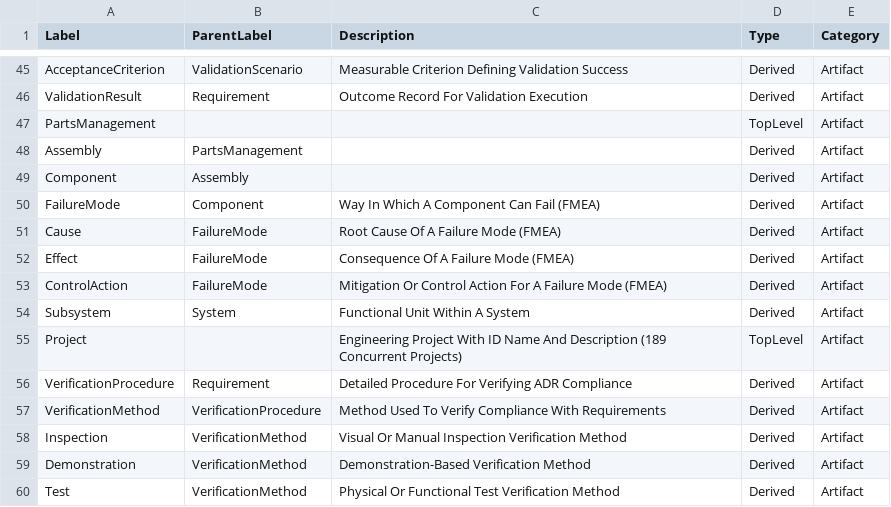
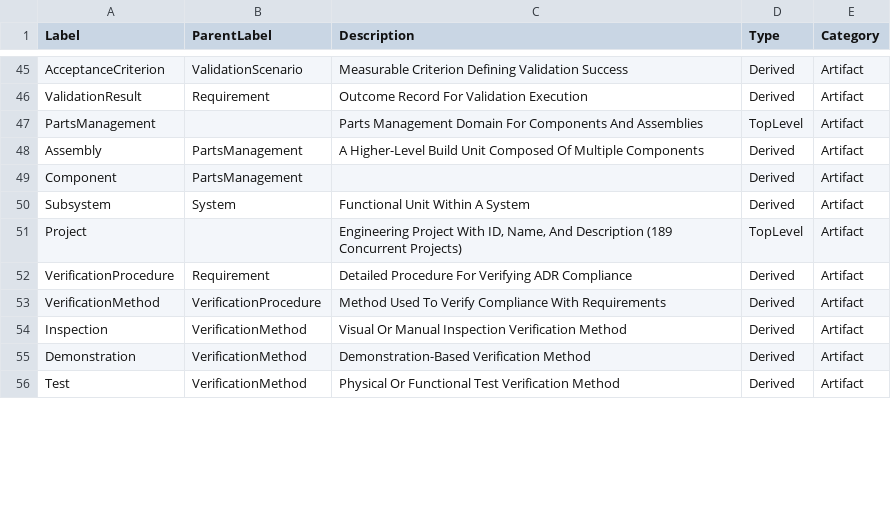
Before and after one commit to manansvr/Ontological-GraphRAG-Recommender, a CSV file: thesis-ontology/csv/node-labels.csv, drawn as a sheet; only a part is shown, gaps mark what is left out; the diff covers the shown part only.

```diff
--- a/thesis-ontology/csv/node-labels.csv
+++ b/thesis-ontology/csv/node-labels.csv
@@ -46,11 +46,7 @@ AcceptanceCriterion,ValidationScenario,Measurable Criterion Defining Validation
 ValidationResult,Requirement,Outcome Record For Validation Execution,Derived,Artifact
-PartsManagement,,,TopLevel,Artifact
-Assembly,PartsManagement,,Derived,Artifact
-Component,Assembly,,Derived,Artifact
-FailureMode,Component,Way In Which A Component Can Fail (FMEA),Derived,Artifact
-Cause,FailureMode,Root Cause Of A Failure Mode (FMEA),Derived,Artifact
-Effect,FailureMode,Consequence Of A Failure Mode (FMEA),Derived,Artifact
-ControlAction,FailureMode,Mitigation Or Control Action For A Failure Mode (FMEA),Derived,Artifact
+PartsManagement,,Parts Management Domain For Components And Assemblies,TopLevel,Artifact
+Assembly,PartsManagement,A Higher-Level Build Unit Composed Of Multiple Components,Derived,Artifact
+Component,PartsManagement,,Derived,Artifact
 Subsystem,System,Functional Unit Within A System,Derived,Artifact
-Project,,Engineering Project With ID Name And Description (189 Concurrent Projects),TopLevel,Artifact
+Project,,"Engineering Project With ID, Name, And Description (189 Concurrent Projects)",TopLevel,Artifact
 VerificationProcedure,Requirement,Detailed Procedure For Verifying ADR Compliance,Derived,Artifact
```
Also changed, not shown: 6 added rows and 3 edited cells elsewhere in this file, thesis-ontology/csv/node-properties.csv, thesis-ontology/csv/relationships.csv, 12 other files.
